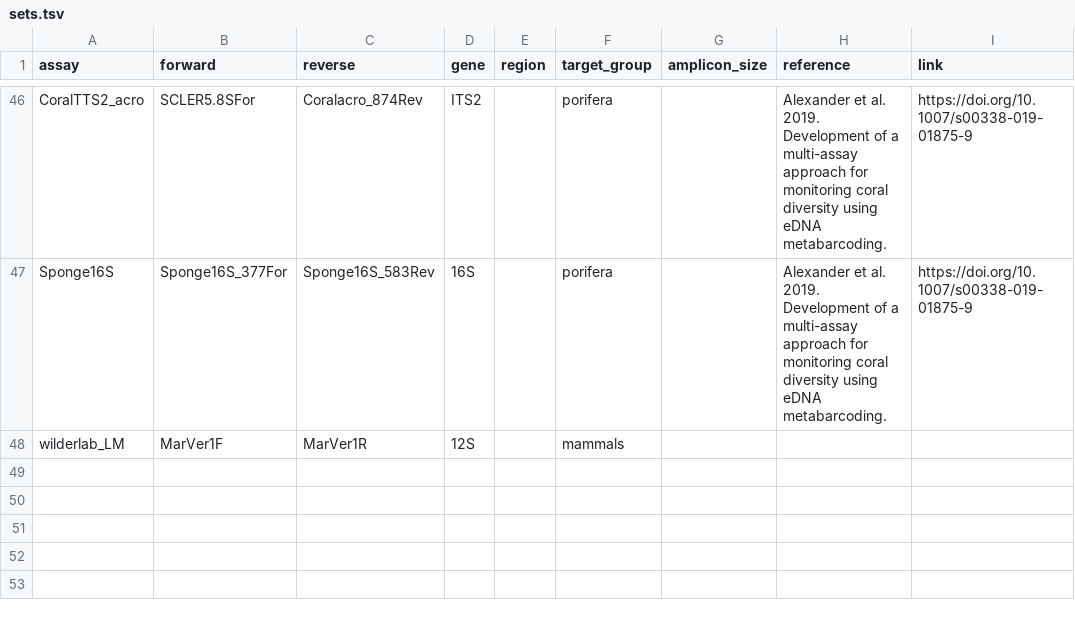
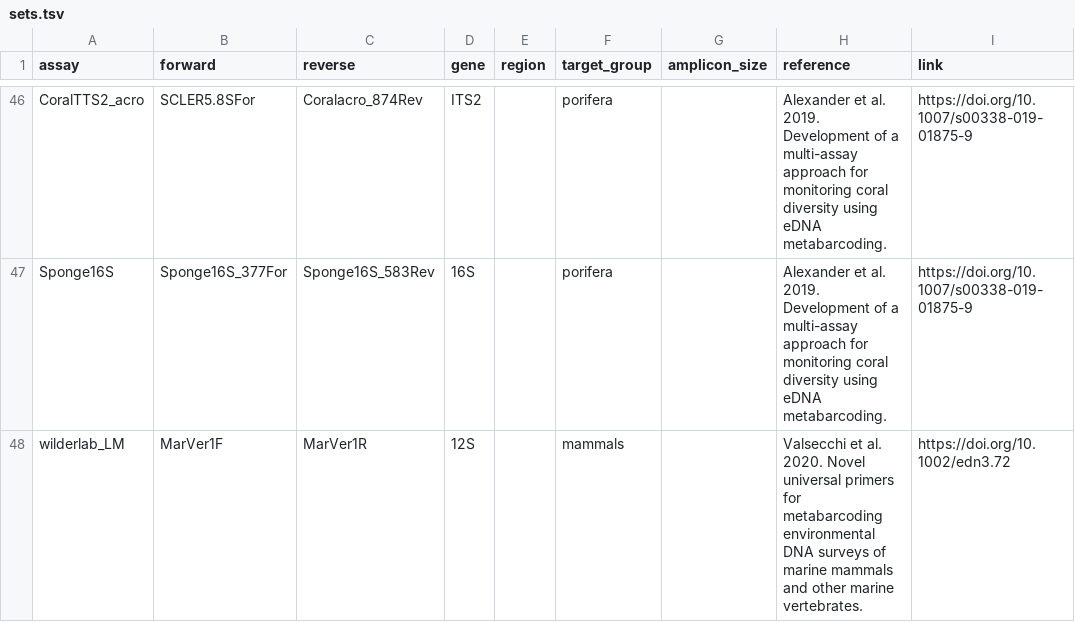
Before and after one commit to pieterprovoost/primersets, a TSV file: sets.tsv, drawn as a sheet; only a part is shown, gaps mark what is left out.

Commit message:
wilderlab lm

```diff
--- a/sets.tsv
+++ b/sets.tsv
@@ -47,2 +47,2 @@ CoralTTS2_acro	SCLER5.8SFor	Coralacro_874Rev	ITS2		porifera		Alexander et al. 20
 Sponge16S	Sponge16S_377For	Sponge16S_583Rev	16S		porifera		Alexander et al. 2019. Development of a multi-assay approach for monitoring coral diversity using eDNA metabarcoding.	https://doi.org/10.1007/s00338-019-01875-9
-wilderlab_LM	MarVer1F	MarVer1R	12S		mammals			
+wilderlab_LM	MarVer1F	MarVer1R	12S		mammals		Valsecchi et al. 2020. Novel universal primers for metabarcoding environmental DNA surveys of marine mammals and other marine vertebrates.	https://doi.org/10.1002/edn3.72
```
